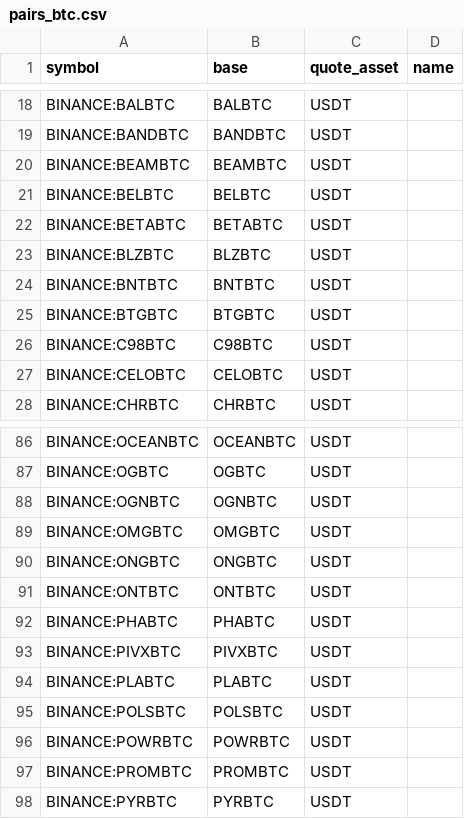
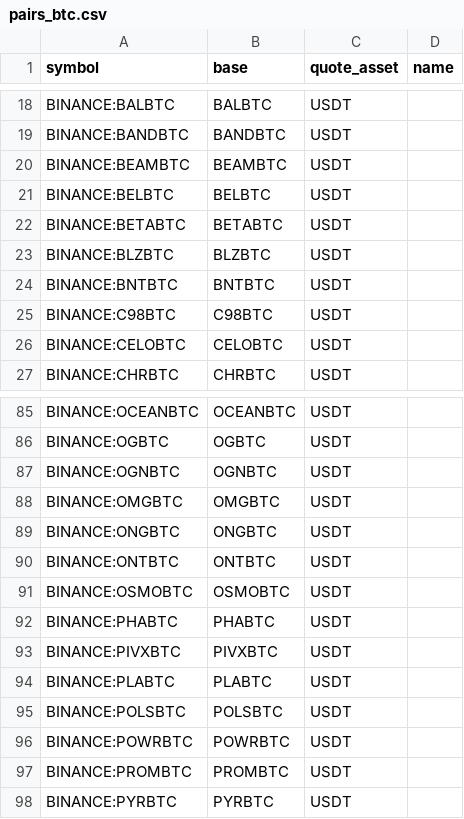
Before and after one commit to avatar-lavventura/trade_bot, a CSV file: tradingview-alerts/pairs_btc.csv, drawn as a sheet; only a part is shown, gaps mark what is left out.

```diff
--- a/tradingview-alerts/pairs_btc.csv
+++ b/tradingview-alerts/pairs_btc.csv
@@ -24,3 +24,2 @@ BINANCE:BLZBTC,BLZBTC,USDT,
 BINANCE:BNTBTC,BNTBTC,USDT,
-BINANCE:BTGBTC,BTGBTC,USDT,
 BINANCE:C98BTC,C98BTC,USDT,
@@ -91,2 +90,3 @@ BINANCE:ONGBTC,ONGBTC,USDT,
 BINANCE:ONTBTC,ONTBTC,USDT,
+BINANCE:OSMOBTC,OSMOBTC,USDT,
 BINANCE:PHABTC,PHABTC,USDT,
```
Also changed, not shown: tradingview-alerts/pairs_usdt.csv, 13 other files.
